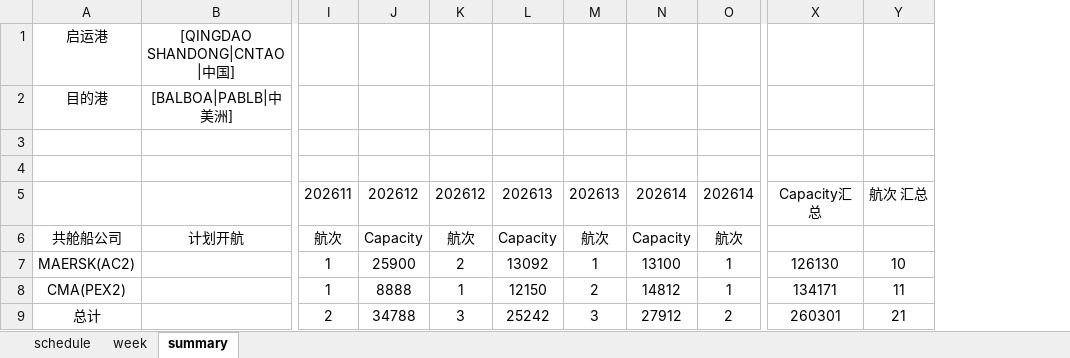
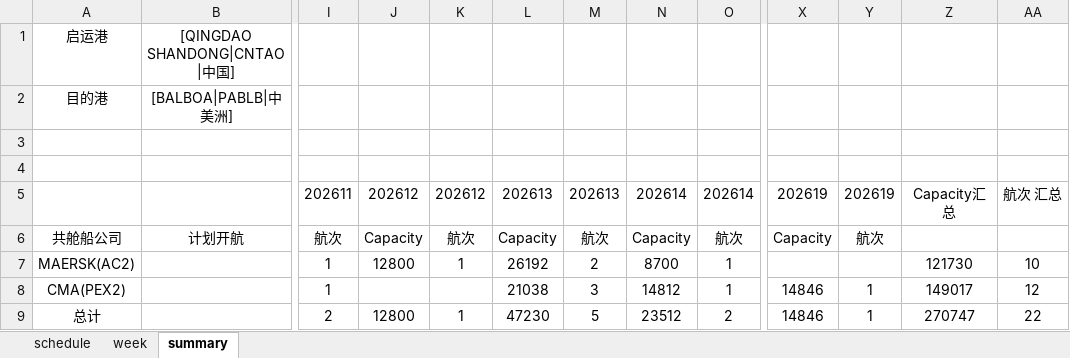
Before and after one commit to smartpu/Shipping-Schedule, an Excel workbook: Data/001-03-market-analysis.xlsx, sheet summary, drawn as a sheet; only a part is shown, gaps mark what is left out; values as stored, in another font and other column widths than the file's, no borders; removed rows and columns are numbered as before the commit, all else as after; the diff names each change by its address in the sheet, - before the commit and + after, or states it on an @@ line.

```diff
--- a/Data/001-03-market-analysis.xlsx (sheet summary)
+++ b/Data/001-03-market-analysis.xlsx (sheet summary)
-column X, rows 5-9: Capacity汇总 |  | 126130 | 134171 | 260301
+column X, rows 5-9: 202619 | Capacity |  | 14846 | 14846
+column Y, rows 5-9: 202619 | 航次 |  | 1 | 1
+column Z, rows 5-9: Capacity汇总 |  | 121730 | 149017 | 270747
-J7: 25900
+J7: 12800
-K7: 2
+K7: 1
-L7: 13092
+L7: 26192
-M7: 1
+M7: 2
-N7: 13100
+N7: 8700
-J8: 8888
+J8: (empty)
-K8: 1
+K8: (empty)
-L8: 12150
+L8: 21038
-M8: 2
+M8: 3
-AA8: 11
+AA8: 12
-J9: 34788
+J9: 12800
-K9: 3
+K9: 1
-L9: 25242
+L9: 47230
-M9: 3
+M9: 5
-N9: 27912
+N9: 23512
-AA9: 21
+AA9: 22
```
Also changed, not shown: sheet schedule, 1 other file.
